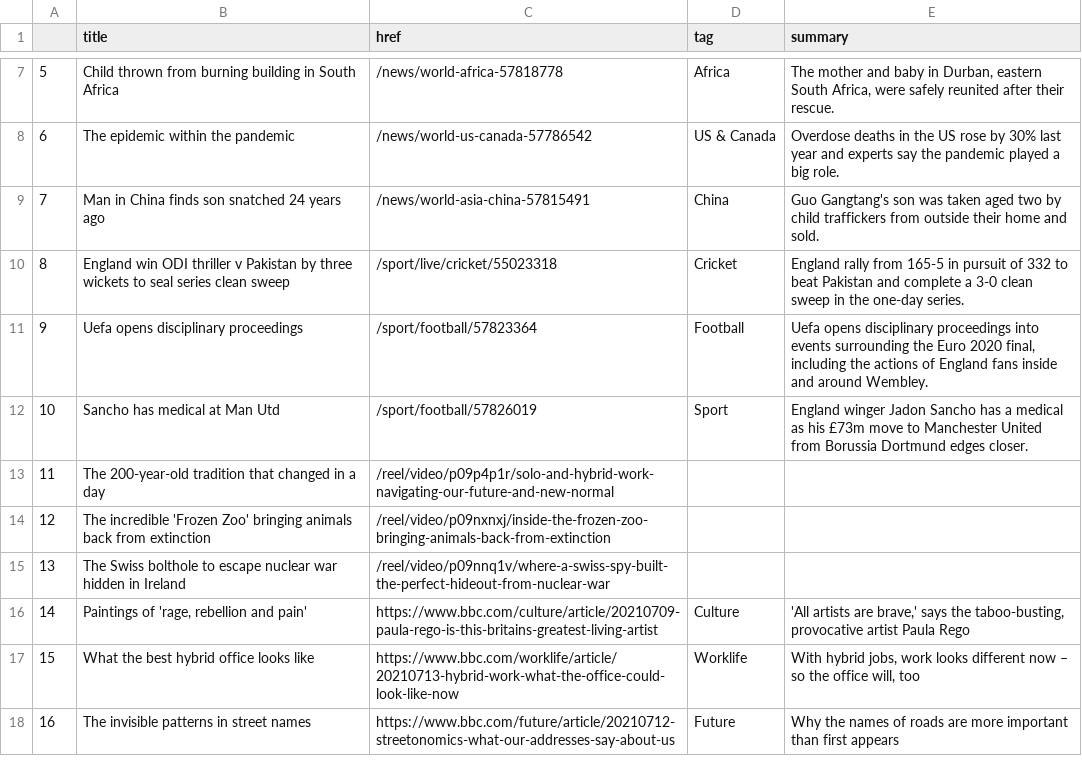
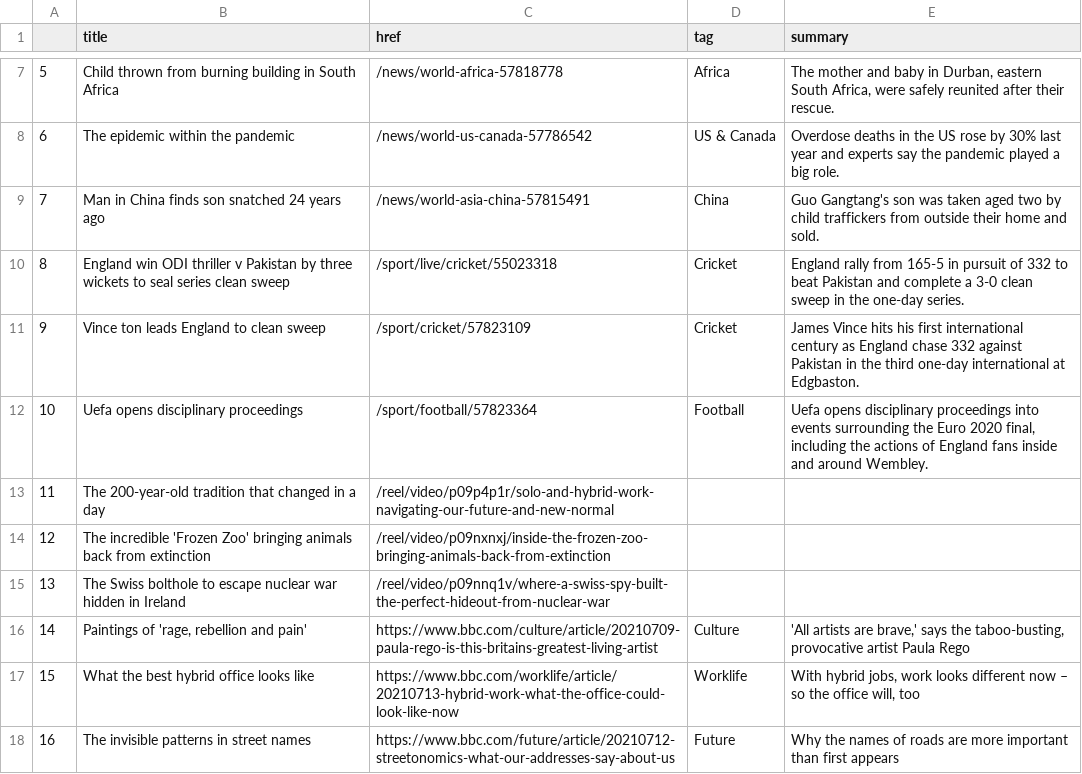
Before and after one commit to bujanowski/automated-scraper, a CSV file: bbc-headlines.csv, drawn as a sheet; only a part is shown, gaps mark what is left out; removed rows and columns are numbered as before the commit, all else as after; the diff names each change by its address in the sheet, - before the commit and + after, or states it on an @@ line.

```diff
--- a/bbc-headlines.csv
+++ b/bbc-headlines.csv
+row 11: 9 | Vince ton leads England to clean sweep | /sport/cricket/57823109 | Cricket | James Vince hits his first international century as England chase 332 against Pakistan in the third one-day international at Edgbaston.
@@ column A renumbered in row 12 @@
-row 12: 10 | Sancho has medical at Man Utd | /sport/football/57826019 | Sport | England winger Jadon Sancho has a medical as his £73m move to Manchester United from Borussia Dortmund edges closer.
```
